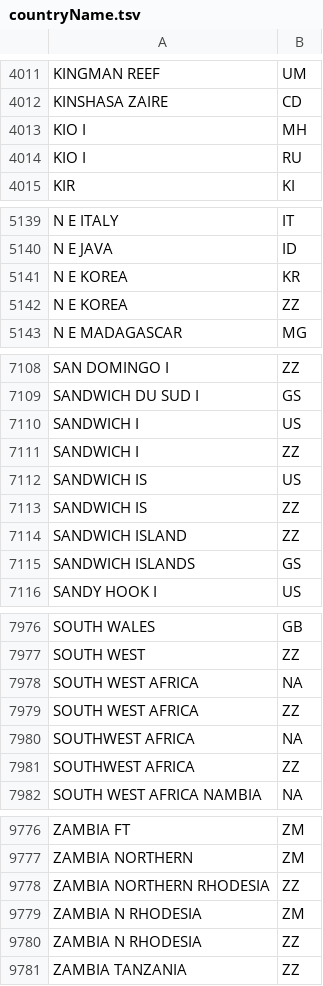
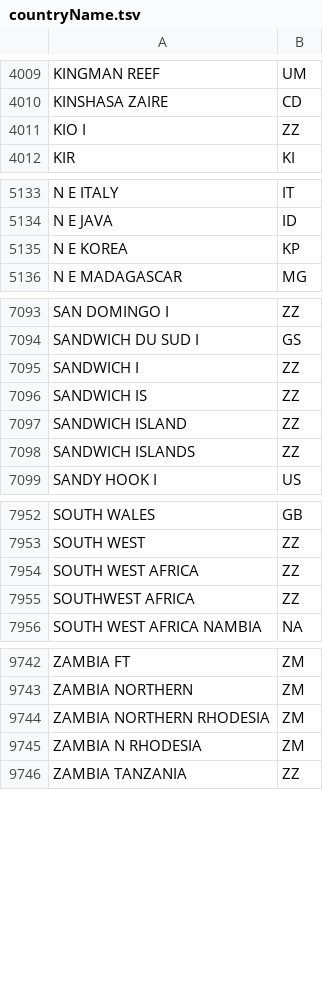
Before and after one commit to gbif/parsers, a TSV file: src/main/resources/dictionaries/parse/countryName.tsv, drawn as a sheet; only a part is shown, gaps mark what is left out; the diff covers the shown part only.

```diff
--- a/src/main/resources/dictionaries/parse/countryName.tsv
+++ b/src/main/resources/dictionaries/parse/countryName.tsv
@@ -4012,4 +4010,3 @@ KINGMAN REEF	UM
 KINSHASA ZAIRE	CD
-KIO I	MH
-KIO I	RU
+KIO I	ZZ
 KIR	KI
@@ -5140,4 +5134,3 @@ N E ITALY	IT
 N E JAVA	ID
-N E KOREA	KR
-N E KOREA	ZZ
+N E KOREA	KP
 N E MADAGASCAR	MG
@@ -7109,8 +7094,6 @@ SAN DOMINGO I	ZZ
 SANDWICH DU SUD I	GS
-SANDWICH I	US
 SANDWICH I	ZZ
-SANDWICH IS	US
 SANDWICH IS	ZZ
 SANDWICH ISLAND	ZZ
-SANDWICH ISLANDS	GS
+SANDWICH ISLANDS	ZZ
 SANDY HOOK I	US
@@ -7977,5 +7953,3 @@ SOUTH WALES	GB
 SOUTH WEST	ZZ
-SOUTH WEST AFRICA	NA
 SOUTH WEST AFRICA	ZZ
-SOUTHWEST AFRICA	NA
 SOUTHWEST AFRICA	ZZ
@@ -9777,5 +9743,4 @@ ZAMBIA FT	ZM
 ZAMBIA NORTHERN	ZM
-ZAMBIA NORTHERN RHODESIA	ZZ
+ZAMBIA NORTHERN RHODESIA	ZM
 ZAMBIA N RHODESIA	ZM
-ZAMBIA N RHODESIA	ZZ
 ZAMBIA TANZANIA	ZZ
```
Also changed, not shown: 28 removed rows and 10 edited cells elsewhere in this file, 1 other file.
